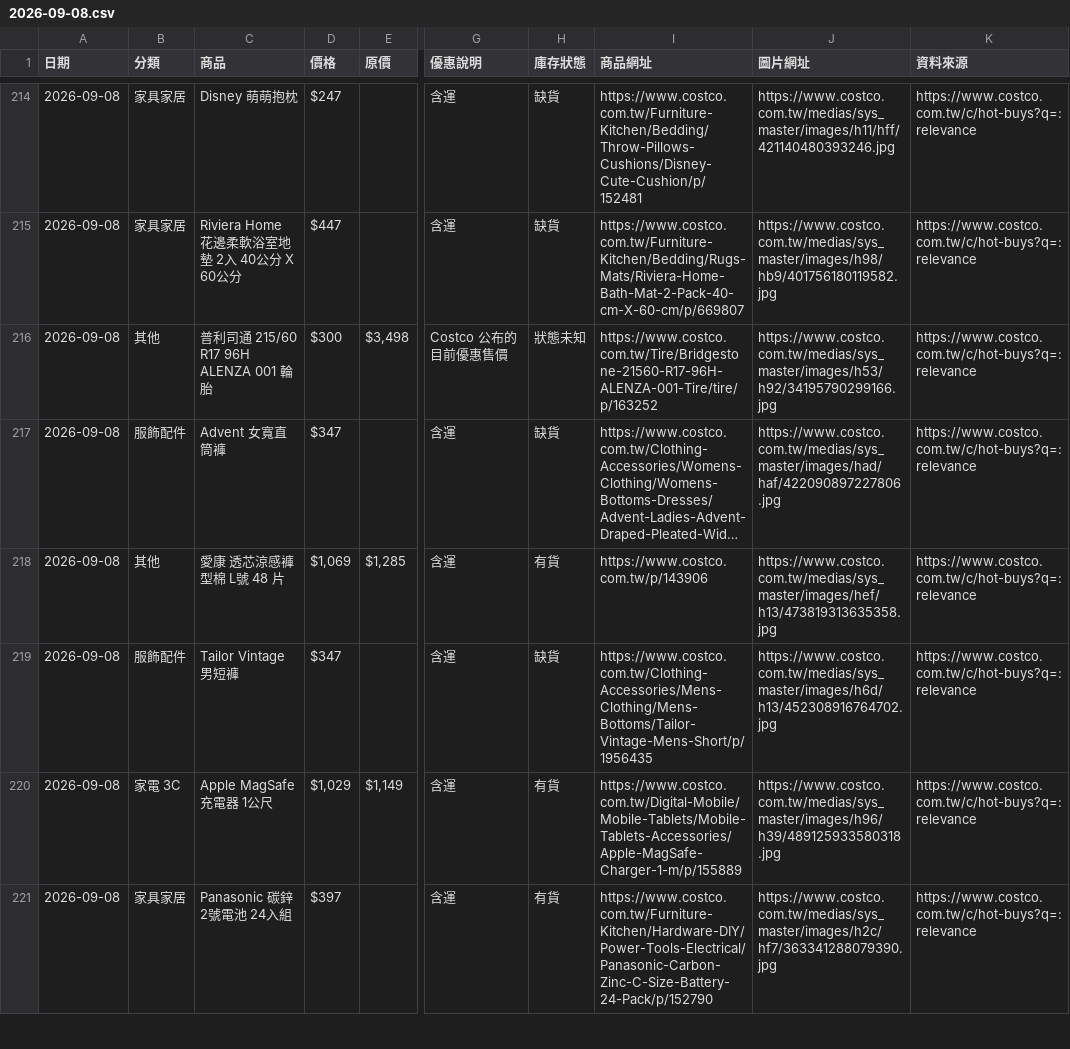
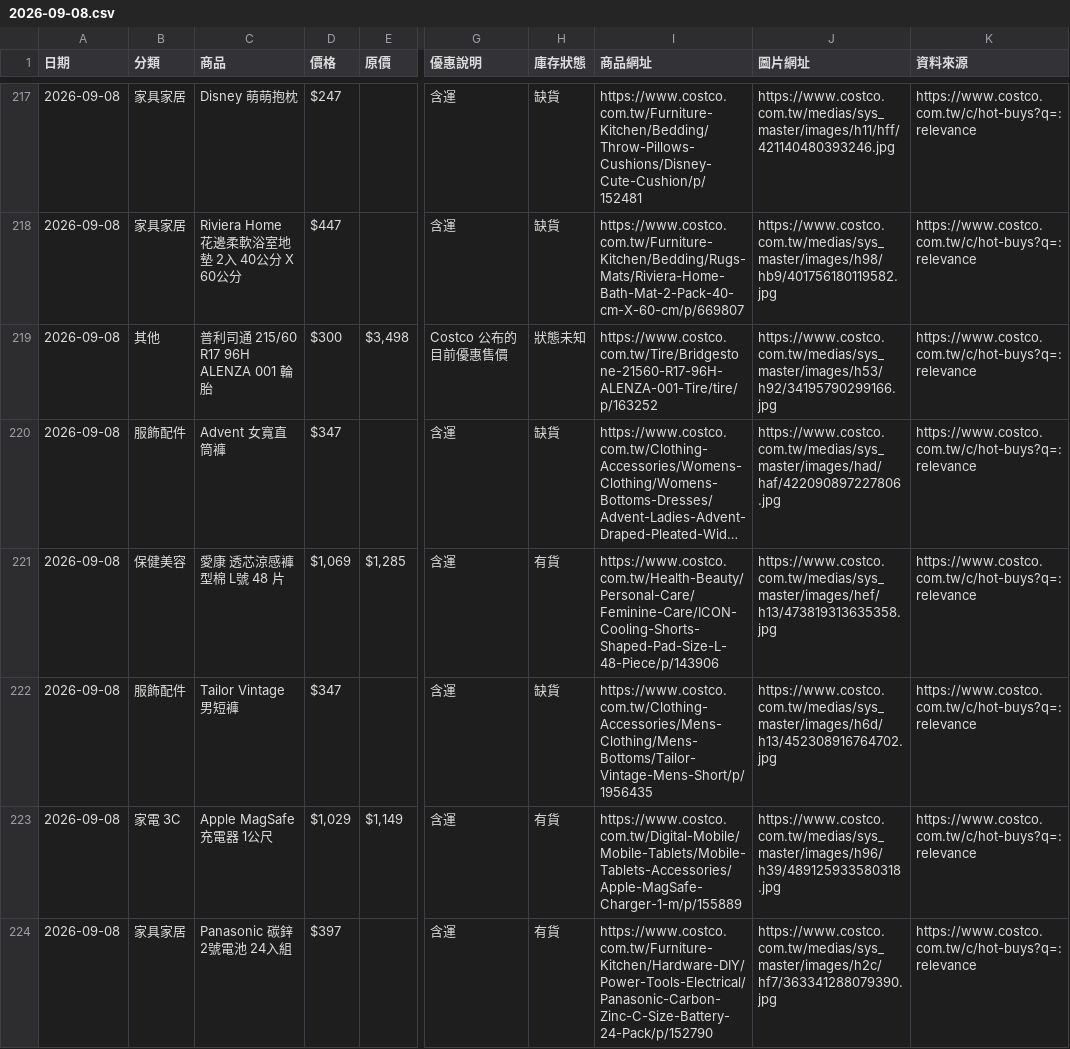
Before and after one commit to da199919-ux/costco-daily-deals, a CSV file: output/history/2026-09-08.csv, drawn as a sheet; only a part is shown, gaps mark what is left out; long unchanged cells end in …; addresses are those after the commit; the diff covers the shown part only; the diff names each change by its address in the sheet, - before the commit and + after, or states it on an @@ line.

```diff
--- a/output/history/2026-09-08.csv
+++ b/output/history/2026-09-08.csv
-B221 (分類): 其他
+B221 (分類): 保健美容
-I221 (商品網址): https://www.costco.com.tw/p/143906
+I221 (商品網址): https://www.costco.com.tw/Health-Beauty/Personal-Care/Feminine-Care/ICON-Cooling-Shorts-Shaped-Pad-Size-L-48-Piece/p/143906
```
Also changed, not shown: 7 added rows, 4 removed rows, 5 moved rows and 25 edited cells elsewhere in this file, output/latest.csv, 4 other files.
